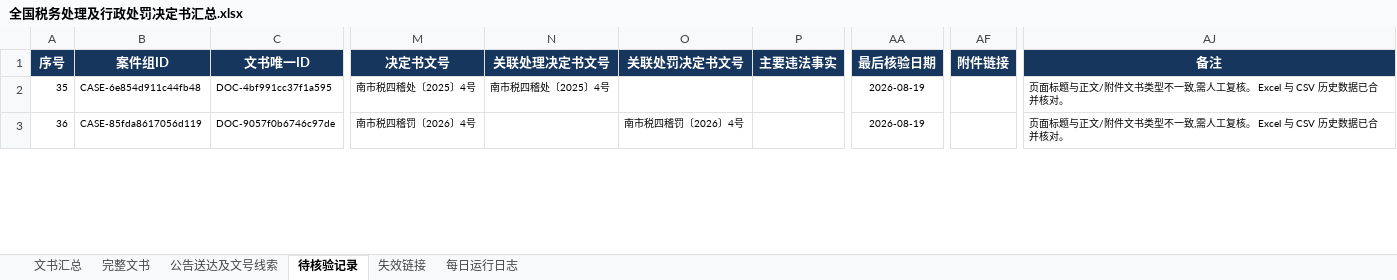
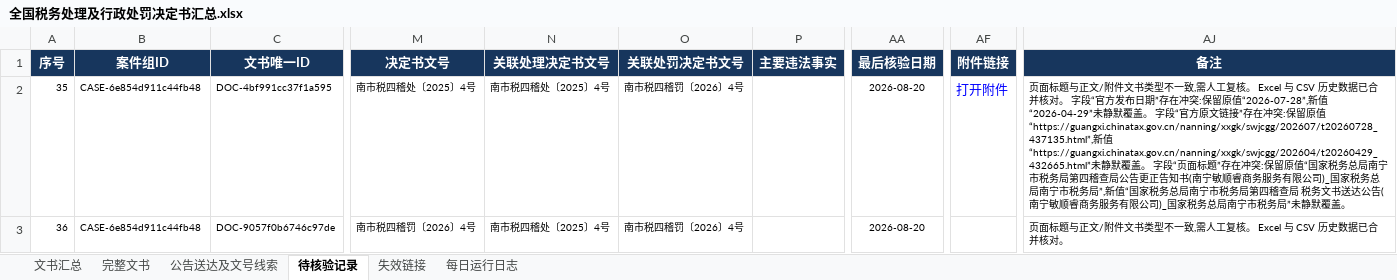
Before and after one commit to SakuraWu21/national-tax-decisions, an Excel workbook: data/全国税务处理及行政处罚决定书汇总.xlsx, sheet 待核验记录, drawn as a sheet; only a part is shown, gaps mark what is left out; values as stored, in another font and other column widths than the file's, no borders; conditional formats not drawn; the diff covers the shown part only; the diff names each change by its address in the sheet, - before the commit and + after, or states it on an @@ line.

```diff
--- a/data/全国税务处理及行政处罚决定书汇总.xlsx (sheet 待核验记录)
+++ b/data/全国税务处理及行政处罚决定书汇总.xlsx (sheet 待核验记录)
-O2 (关联处罚决定书文号): (empty)
+O2 (关联处罚决定书文号): 南市税四稽罚〔2026〕4号
-AA2:AA3 (最后核验日期): 2026-08-19
+AA2:AA3 (最后核验日期): 2026-08-20
-AF2 (附件链接): (empty)
+AF2 (附件链接): 打开附件
-AJ2 (备注): …并核对。
+AJ2 (备注): …并核对。 字段“官方发布日期”存在冲突:保留原值“2026-07-28”,新值“2026-04-29”未静默覆盖。 字段“官方原文链接”存在冲突:保留原值“https://guangxi.chinatax.gov.cn/nanning/xxgk/swjcgg/202607/t20260728_437135.html”,新值“https://guangxi.chinatax.gov.cn/nanning/xxgk/swjcgg/202604/t20260429_432665.html”未静默覆盖。 字段“页面标题”存在冲突:保留原值“国家税务总局南宁市税务局第四稽查局公告更正告知书(南宁敏顺睿商务服务有限公司)_国家税务总局南宁市税务局”,新值“国家税务总局南宁市税务局第四稽查局 税务文书送达公告(南宁敏顺睿商务服务有限公司)_国家税务总局南宁市税务局”未静默覆盖。
-B3 (案件组ID): CASE-85fda8617056d119
+B3 (案件组ID): CASE-6e854d911c44fb48
-N3 (关联处理决定书文号): (empty)
+N3 (关联处理决定书文号): 南市税四稽处〔2025〕4号
```
Also changed, not shown: 6 edited cells elsewhere in this sheet, sheet 文书汇总, sheet 公告送达及文号线索, sheet 完整文书, sheet 每日运行日志, sheet 失效链接, public/downloads/全国税务处理及行政处罚决定书汇总.xlsx, 29 other files.
